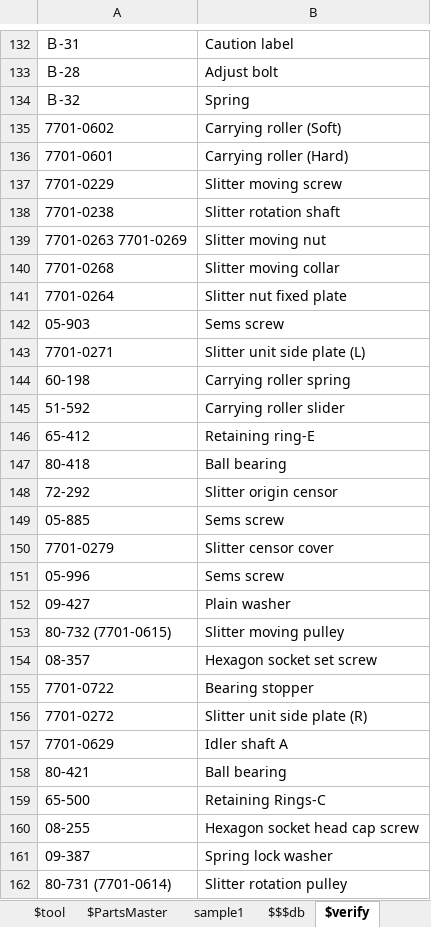
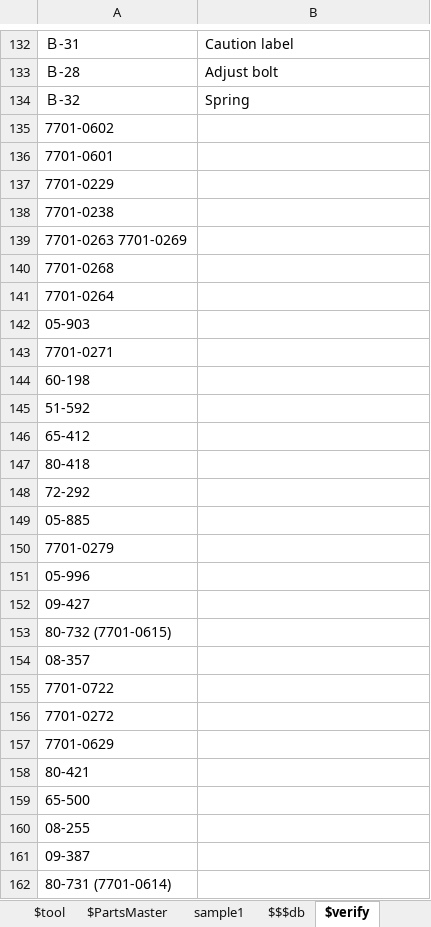
Before and after one commit to okagen/xlsVBA, an Excel workbook: excel_vba.xlsm, sheet $verify, drawn as a sheet; only a part is shown, gaps mark what is left out; values as stored, in another font and other column widths than the file's, no borders; the diff covers the shown part only; the diff names each change by its address in the sheet, - before the commit and + after, or states it on an @@ line.

```diff
--- a/excel_vba.xlsm (sheet $verify)
+++ b/excel_vba.xlsm (sheet $verify)
-B135: Carrying roller (Soft)
+B135: (empty)
-B136: Carrying roller (Hard)
+B136: (empty)
-B137: Slitter moving screw
+B137: (empty)
-B138: Slitter rotation shaft
+B138: (empty)
-B139: Slitter moving nut
+B139: (empty)
-B140: Slitter moving collar
+B140: (empty)
-B141: Slitter nut fixed plate
+B141: (empty)
-B142: Sems screw
+B142: (empty)
-B143: Slitter unit side plate (L)
+B143: (empty)
-B144: Carrying roller spring
+B144: (empty)
-B145: Carrying roller slider
+B145: (empty)
-B146: Retaining ring-E
+B146: (empty)
-B147: Ball bearing
+B147: (empty)
-B148: Slitter origin censor
+B148: (empty)
-B149: Sems screw
+B149: (empty)
-B150: Slitter censor cover
+B150: (empty)
-B151: Sems screw
+B151: (empty)
-B152: Plain washer
+B152: (empty)
-B153: Slitter moving pulley
+B153: (empty)
-B154: Hexagon socket set screw
+B154: (empty)
-B155: Bearing stopper
+B155: (empty)
-B156: Slitter unit side plate (R)
+B156: (empty)
-B157: Idler shaft A
+B157: (empty)
-B158: Ball bearing
+B158: (empty)
-B159: Retaining Rings-C
+B159: (empty)
-B160: Hexagon socket head cap screw
+B160: (empty)
-B161: Spring lock washer
+B161: (empty)
-B162: Slitter rotation pulley
+B162: (empty)
```
Also changed, not shown: 130 edited cells elsewhere in this sheet, charts or pictures, 2 other files.
